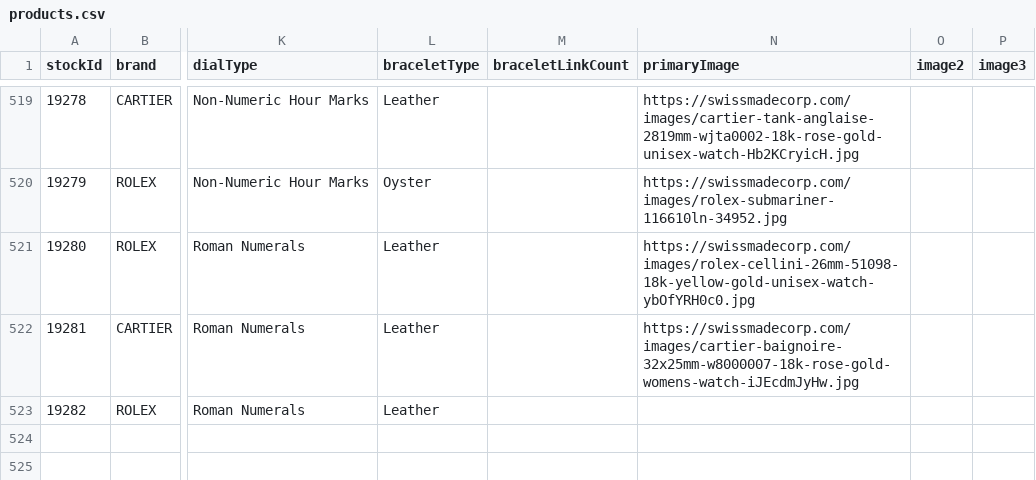
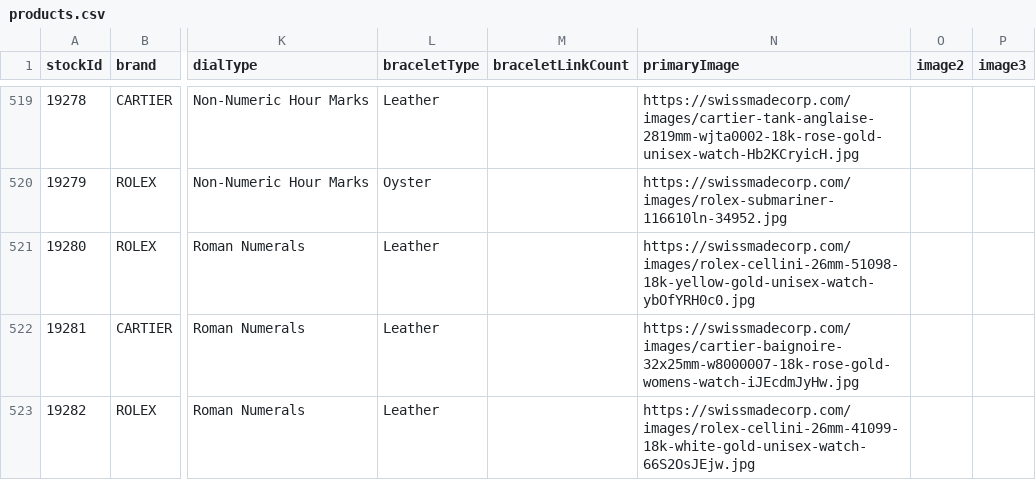
Before and after one commit to swissmadecorp/swissmadecorp-repo, a CSV file: public/uploads/products.csv, drawn as a sheet; only a part is shown, gaps mark what is left out; the diff names each change by its address in the sheet, - before the commit and + after, or states it on an @@ line.

```diff
--- a/public/uploads/products.csv
+++ b/public/uploads/products.csv
-N523 (primaryImage): (empty)
+N523 (primaryImage): https://swissmadecorp.com/images/rolex-cellini-26mm-41099-18k-white-gold-unisex-watch-66S2OsJEjw.jpg
```
Also changed, not shown: 4 other files.
